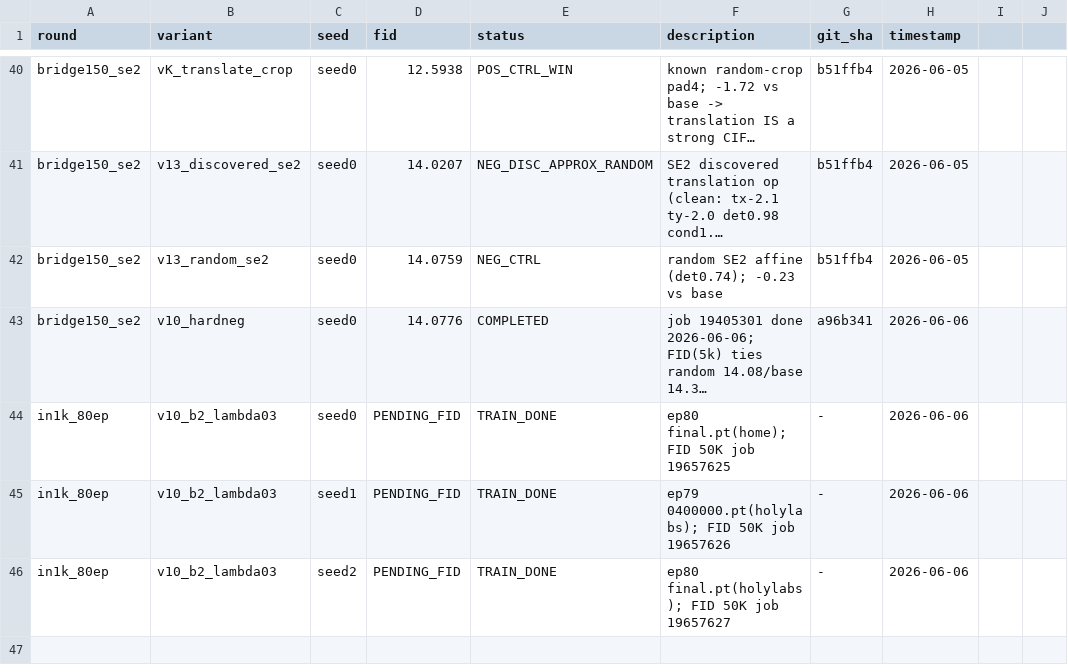
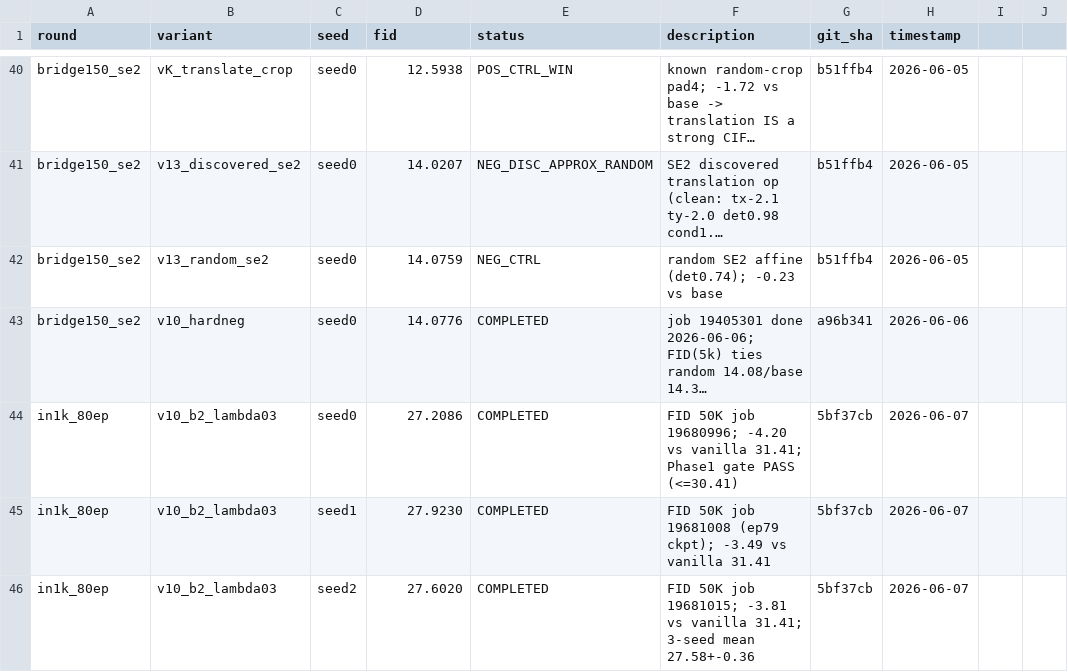
Before and after one commit to mdkrasnow/research-repo, a TSV file: projects/diff-EqM/results_variants.tsv, drawn as a sheet; only a part is shown, gaps mark what is left out; long unchanged cells end in …; the diff names each change by its address in the sheet, - before the commit and + after, or states it on an @@ line.

Commit message:
v10 IN-1K B/2 80ep 3-seed FID 27.58+-0.36 vs vanilla 31.41 (-3.83) — Phase1 gate PASS
seed0 27.2086 (19680996), seed1 27.9230 (19681008), seed2 27.6020 (19681015); gd 0.003/250/cfg1.0 = trusted baseline harness.
Phase1 gate (seed0<=30.41) PASS. Phase2 Welch BLOCKED on vanilla seeds1,2 (incomplete ep57-59).
PI update drafted; needs_user_input flagged to authorize vanilla seed1,2 resume.

```diff
--- a/projects/diff-EqM/results_variants.tsv
+++ b/projects/diff-EqM/results_variants.tsv
-D44 (fid): PENDING_FID
+D44 (fid): 27.2086
-E44:E46 (status): TRAIN_DONE
+E44:E46 (status): COMPLETED
-F44 (description): ep80 final.pt(home); FID 50K job 19657625
+F44 (description): FID 50K job 19680996; -4.20 vs vanilla 31.41; Phase1 gate PASS (<=30.41)
-G44:G46 (git_sha): -
+G44:G46 (git_sha): 5bf37cb
-H44:H46 (timestamp): 2026-06-06
+H44:H46 (timestamp): 2026-06-07
-D45 (fid): PENDING_FID
+D45 (fid): 27.9230
-F45 (description): ep79 0400000.pt(holylabs); FID 50K job 19657626
+F45 (description): FID 50K job 19681008 (ep79 ckpt); -3.49 vs vanilla 31.41
-D46 (fid): PENDING_FID
+D46 (fid): 27.6020
-F46 (description): ep80 final.pt(holylabs); FID 50K job 19657627
+F46 (description): FID 50K job 19681015; -3.81 vs vanilla 31.41; 3-seed mean 27.58+-0.36
```
Also changed, not shown: 2 other files.
